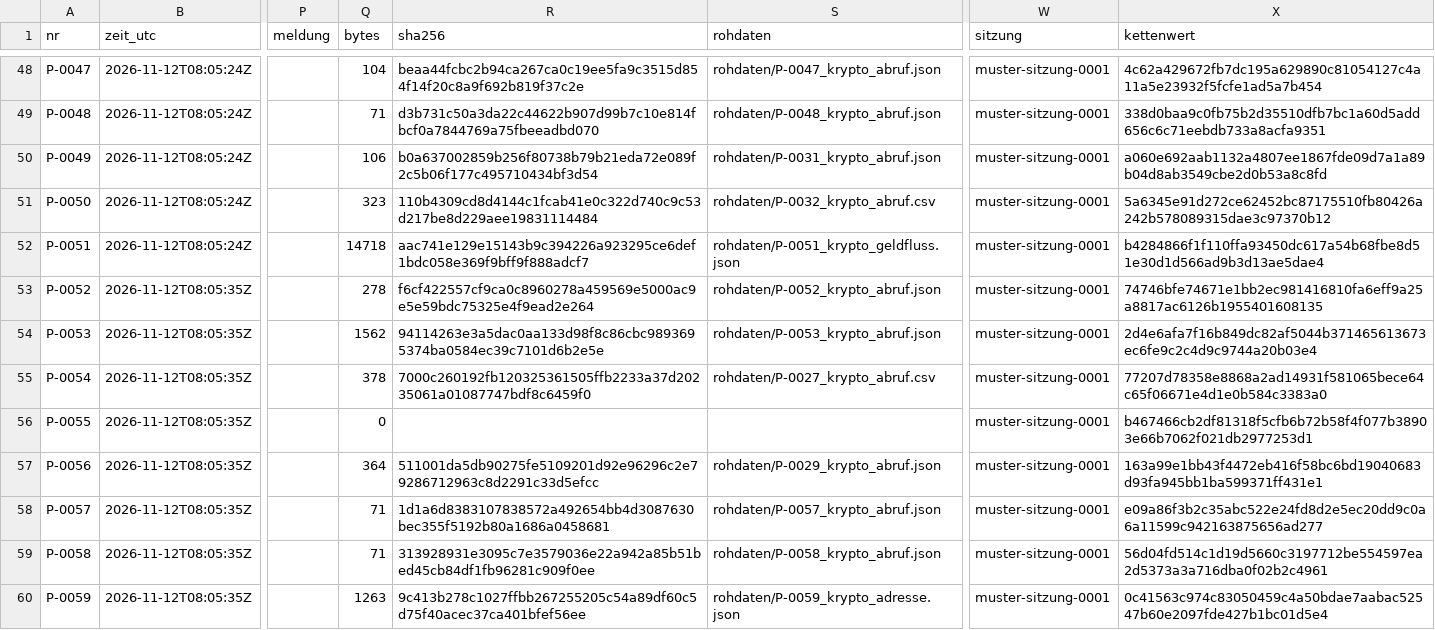
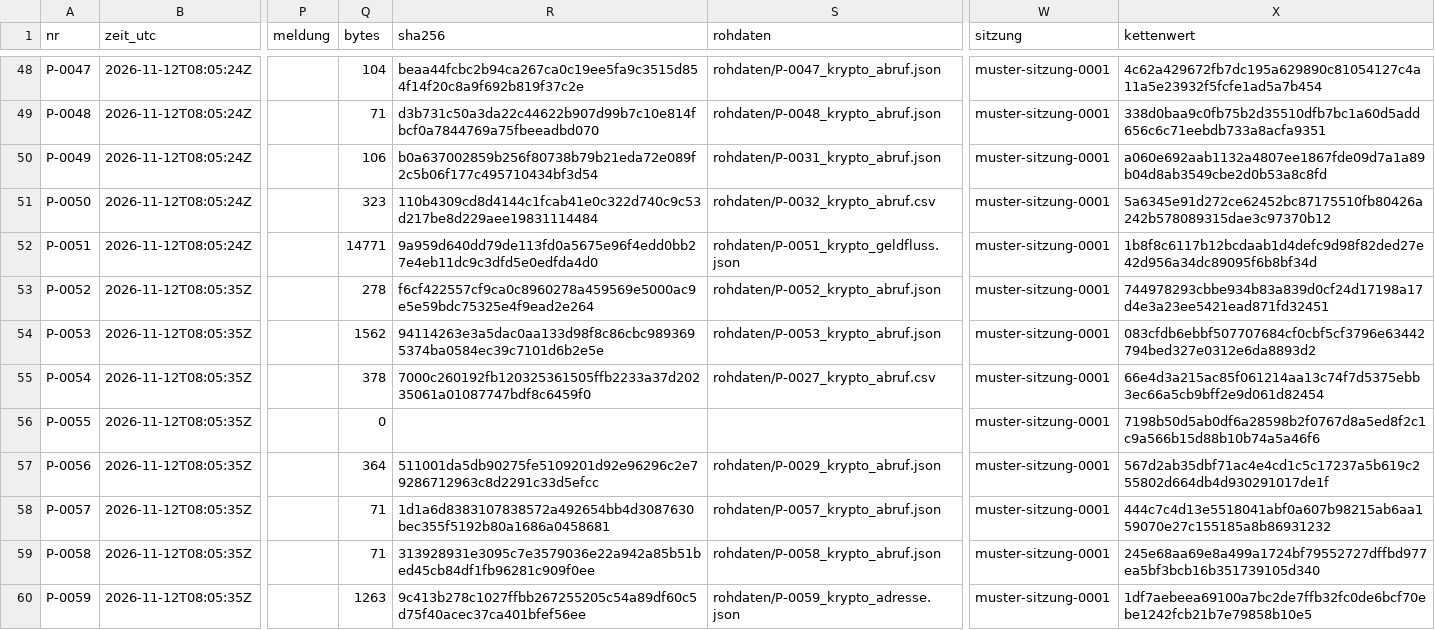
Before and after one commit to valITino/gogoinvestigation, a CSV file: faelle/MUSTER-2026-001/rapport/Ermittlungsprotokoll.csv, drawn as a sheet; only a part is shown, gaps mark what is left out; the diff names each change by its address in the sheet, - before the commit and + after, or states it on an @@ line.

```diff
--- a/faelle/MUSTER-2026-001/rapport/Ermittlungsprotokoll.csv
+++ b/faelle/MUSTER-2026-001/rapport/Ermittlungsprotokoll.csv
-Q52 (bytes): 14718
+Q52 (bytes): 14771
-R52 (sha256): aac741e129e15143b9c394226a923295ce6def1bdc058e369f9bff9f888adcf7
+R52 (sha256): 9a959d640dd79de113fd0a5675e96f4edd0bb27e4eb11dc9c3dfd5e0edfda4d0
-X52 (kettenwert): b4284866f1f110ffa93450dc617a54b68fbe8d51e30d1d566ad9b3d13ae5dae4
+X52 (kettenwert): 1b8f8c6117b12bcdaab1d4defc9d98f82ded27e42d956a34dc89095f6b8bf34d
-X53 (kettenwert): 74746bfe74671e1bb2ec981416810fa6eff9a25a8817ac6126b1955401608135
+X53 (kettenwert): 744978293cbbe934b83a839d0cf24d17198a17d4e3a23ee5421ead871fd32451
-X54 (kettenwert): 2d4e6afa7f16b849dc82af5044b371465613673ec6fe9c2c4d9c9744a20b03e4
+X54 (kettenwert): 083cfdb6ebbf507707684cf0cbf5cf3796e63442794bed327e0312e6da8893d2
-X55 (kettenwert): 77207d78358e8868a2ad14931f581065bece64c65f06671e4d1e0b584c3383a0
+X55 (kettenwert): 66e4d3a215ac85f061214aa13c74f7d5375ebb3ec66a5cb9bff2e9d061d82454
-X56 (kettenwert): b467466cb2df81318f5cfb6b72b58f4f077b38903e66b7062f021db2977253d1
+X56 (kettenwert): 7198b50d5ab0df6a28598b2f0767d8a5ed8f2c1c9a566b15d88b10b74a5a46f6
-X57 (kettenwert): 163a99e1bb43f4472eb416f58bc6bd19040683d93fa945bb1ba599371ff431e1
+X57 (kettenwert): 567d2ab35dbf71ac4e4cd1c5c17237a5b619c255802d664db4d930291017de1f
-X58 (kettenwert): e09a86f3b2c35abc522e24fd8d2e5ec20dd9c0a6a11599c942163875656ad277
+X58 (kettenwert): 444c7c4d13e5518041abf0a607b98215ab6aa159070e27c155185a8b86931232
-X59 (kettenwert): 56d04fd514c1d19d5660c3197712be554597ea2d5373a3a716dba0f02b2c4961
+X59 (kettenwert): 245e68aa69e8a499a1724bf79552727dffbd977ea5bf3bcb16b351739105d340
-X60 (kettenwert): 0c41563c974c83050459c4a50bdae7aabac52547b60e2097fde427b1bc01d5e4
+X60 (kettenwert): 1df7aebeea69100a7bc2de7ffb32fc0de6bcf70ebe1242fcb21b7e79858b10e5
```
Also changed, not shown: 19 other files.
